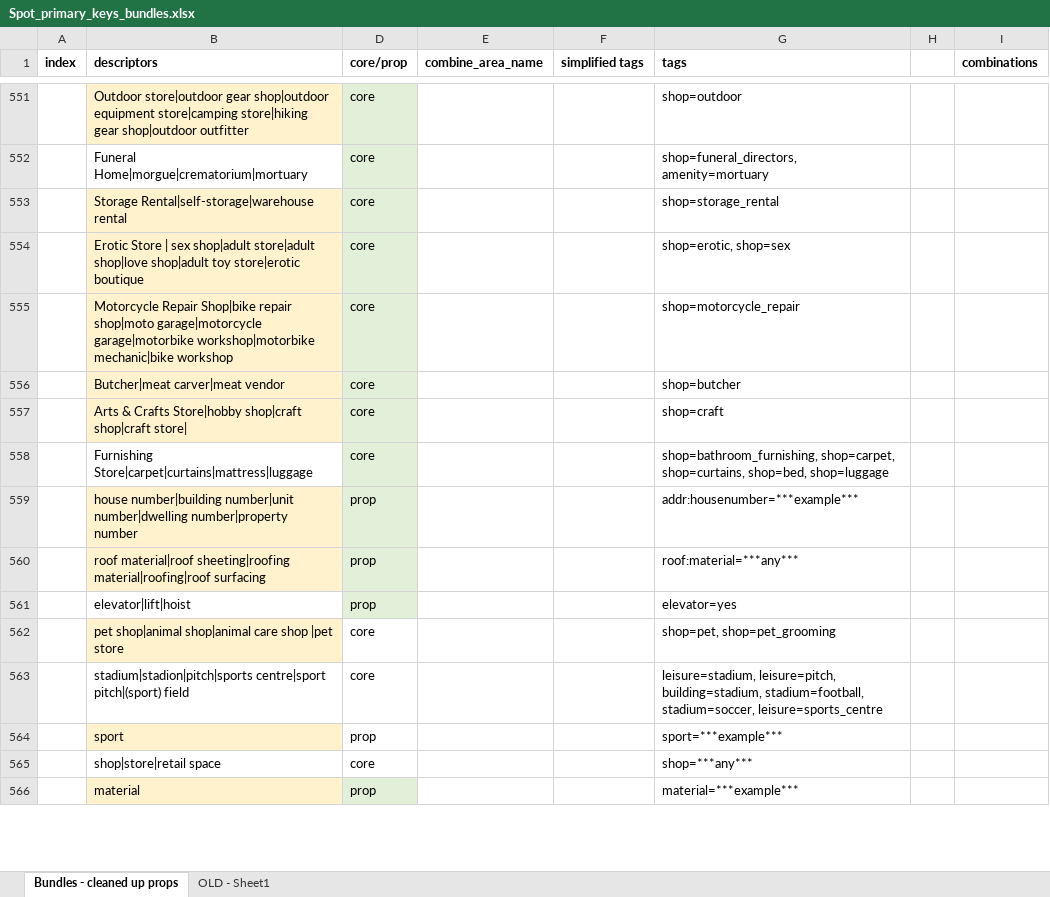
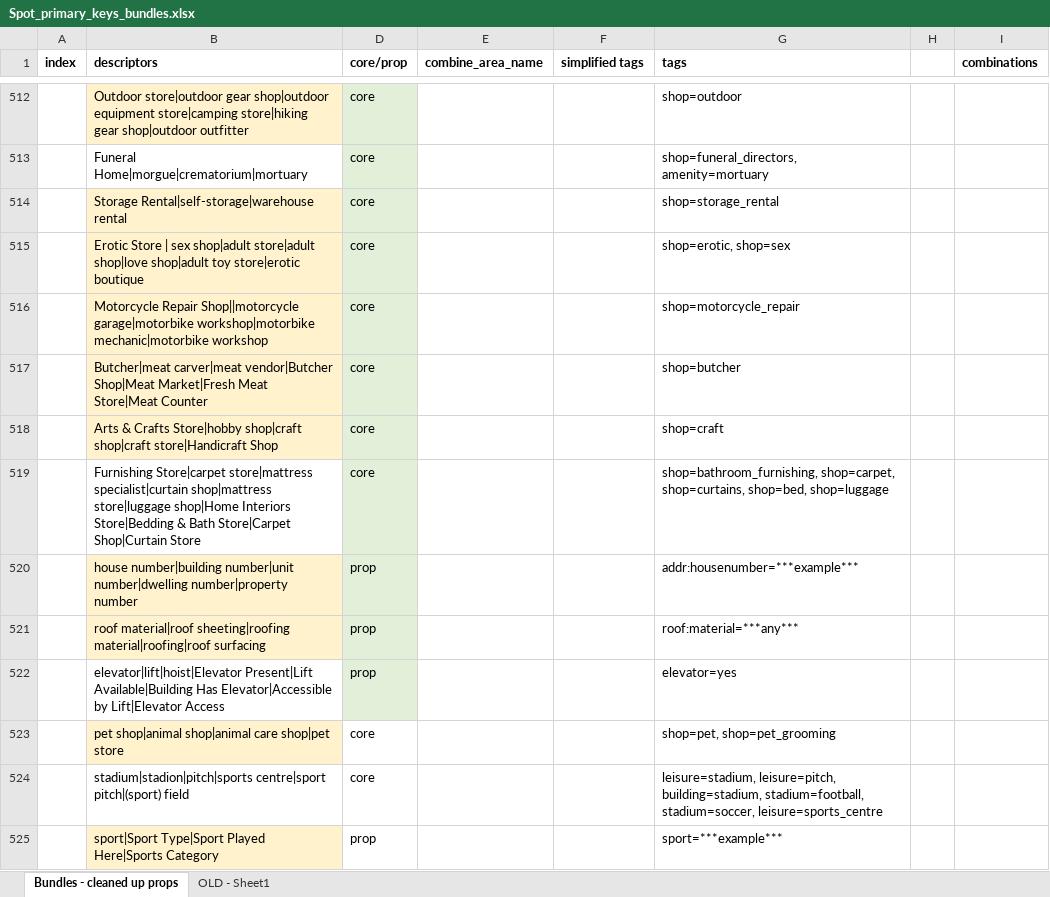
Before and after one commit to dw-innovation/kid2-spot-datageneration, an Excel workbook: datageneration/data/Spot_primary_keys_bundles.xlsx, sheet Bundles - cleaned up props, drawn as a sheet; only a part is shown, gaps mark what is left out; values as stored, in another font and other column widths than the file's, no borders; removed rows and columns are numbered as before the commit, all else as after; the diff covers the shown part only; the diff names each change by its address in the sheet, - before the commit and + after, or states it on an @@ line.

```diff
--- a/datageneration/data/Spot_primary_keys_bundles.xlsx (sheet Bundles - cleaned up props)
+++ b/datageneration/data/Spot_primary_keys_bundles.xlsx (sheet Bundles - cleaned up props)
-B516 (descriptors): Motorcycle Repair Shop|bike repair shop|moto garage|motorcycle garage|motorbike workshop|motorbike mechanic|bike workshop
+B516 (descriptors): Motorcycle Repair Shop||motorcycle garage|motorbike workshop|motorbike mechanic|motorbike workshop
-B517 (descriptors): Butcher|meat carver|meat vendor
+B517 (descriptors): Butcher|meat carver|meat vendor|Butcher Shop|Meat Market|Fresh Meat Store|Meat Counter
-B518 (descriptors): …shop|craft shop|craft store|
+B518 (descriptors): …shop|craft shop|craft store|Handicraft Shop
-B519 (descriptors): Furnishing Store|carpet|curtains|mattress|luggage
+B519 (descriptors): Furnishing Store|carpet store|mattress specialist|curtain shop|mattress store|luggage shop|Home Interiors Store|Bedding & Bath Store|Carpet Shop|Curtain Store
-B522 (descriptors): elevator|lift|hoist
+B522 (descriptors): elevator|lift|hoist|Elevator Present|Lift Available|Building Has Elevator|Accessible by Lift|Elevator Access
-B523 (descriptors): …shop|animal care shop |pet store
+B523 (descriptors): …shop|animal care shop|pet store
-B525 (descriptors): sport
+B525 (descriptors): sport|Sport Type|Sport Played Here|Sports Category
-row 565:  | shop|store|retail space | core |  |  | shop=***any***
-row 566:  | material | prop |  |  | material=***example***
```
Also changed, not shown: 2 added rows, 43 removed rows, 127 edited cells and cell formats elsewhere in this sheet, hidden cells, 7 other files.
